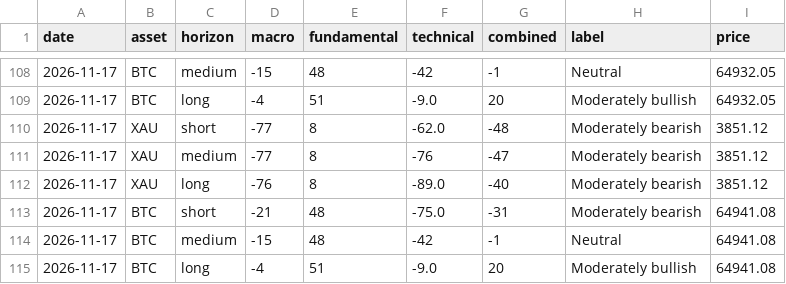
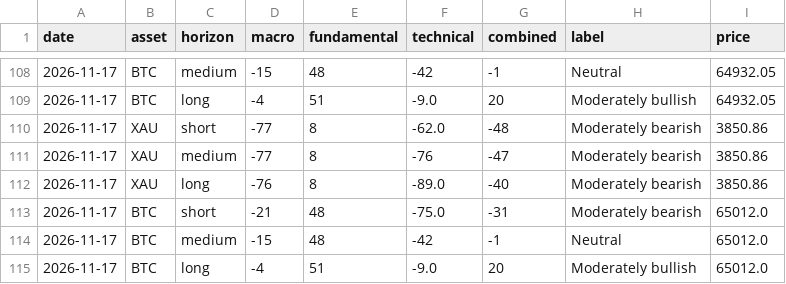
Before and after one commit to CypherCrypt1/finintel, a CSV file: data/score_history.csv, drawn as a sheet; only a part is shown, gaps mark what is left out.

Commit message:
Daily data 2026-11-17

```diff
--- a/data/score_history.csv
+++ b/data/score_history.csv
@@ -109,7 +109,7 @@ date,asset,horizon,macro,fundamental,technical,combined,label,price
 2026-11-17,BTC,long,-4,51,-9.0,20,Moderately bullish,64932.05
-2026-11-17,XAU,short,-77,8,-62.0,-48,Moderately bearish,3851.12
-2026-11-17,XAU,medium,-77,8,-76,-47,Moderately bearish,3851.12
-2026-11-17,XAU,long,-76,8,-89.0,-40,Moderately bearish,3851.12
-2026-11-17,BTC,short,-21,48,-75.0,-31,Moderately bearish,64941.08
-2026-11-17,BTC,medium,-15,48,-42,-1,Neutral,64941.08
-2026-11-17,BTC,long,-4,51,-9.0,20,Moderately bullish,64941.08
+2026-11-17,XAU,short,-77,8,-62.0,-48,Moderately bearish,3850.86
+2026-11-17,XAU,medium,-77,8,-76,-47,Moderately bearish,3850.86
+2026-11-17,XAU,long,-76,8,-89.0,-40,Moderately bearish,3850.86
+2026-11-17,BTC,short,-21,48,-75.0,-31,Moderately bearish,65012.0
+2026-11-17,BTC,medium,-15,48,-42,-1,Neutral,65012.0
+2026-11-17,BTC,long,-4,51,-9.0,20,Moderately bullish,65012.0
```
Also changed, not shown: 3 other files.
